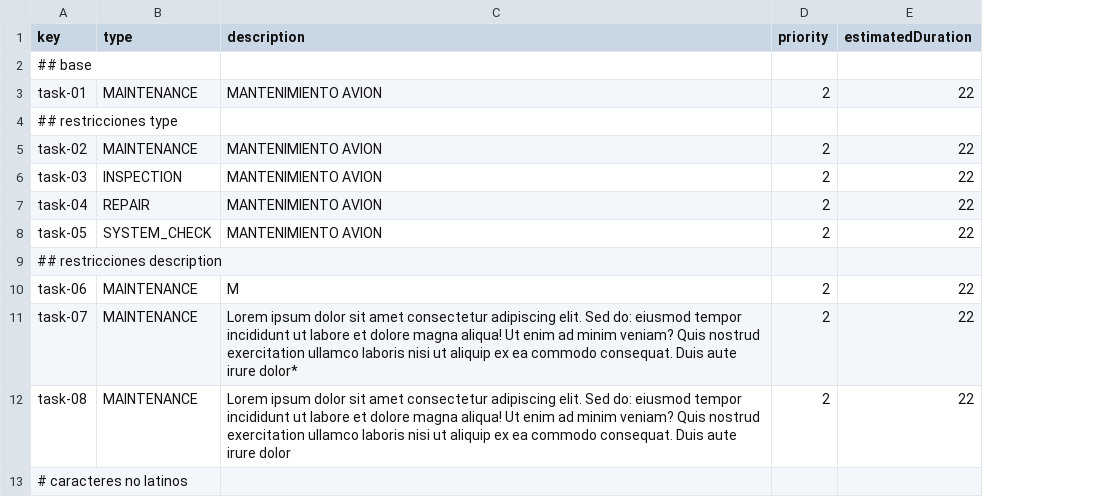
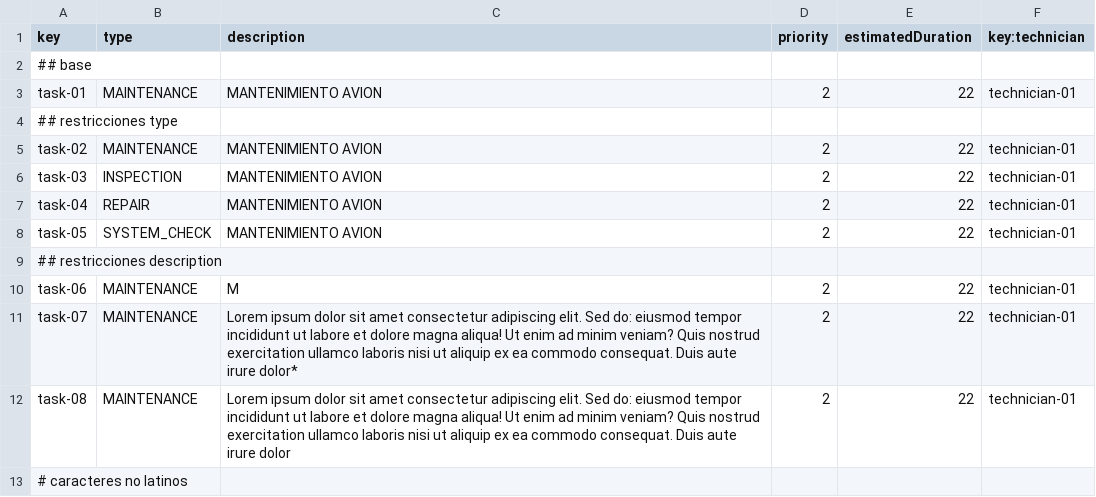
Before and after one commit to javsorbla/Acme-ANS-D03, a CSV file: src/main/resources/WEB-INF/data/sample/task.csv, drawn as a sheet; only a part is shown; the diff names each change by its address in the sheet, - before the commit and + after, or states it on an @@ line.

Commit message:
Task updated

```diff
--- a/src/main/resources/WEB-INF/data/sample/task.csv
+++ b/src/main/resources/WEB-INF/data/sample/task.csv
+column F (key:technician), rows 3-12: technician-01 |  | technician-01 | technician-01 | technician-01 | technician-01 |  | technician-01 | technician-01 | technician-01
```
Also changed, not shown: 2 other files.
